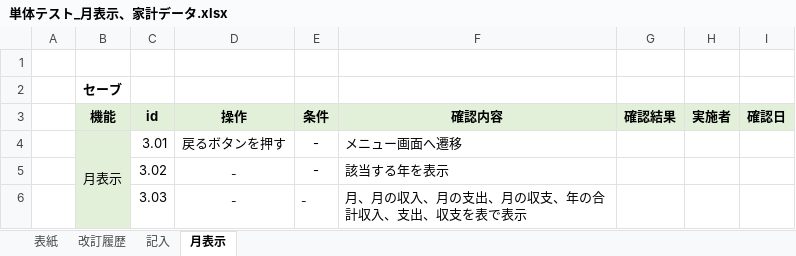
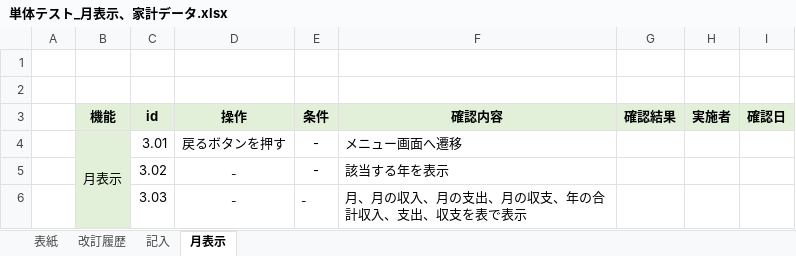
Before and after one commit to ShunjiYamamoto/groupA, an Excel workbook: 7.単体テスト/単体テスト_月表示、家計データ.xlsx, sheet 月表示, drawn as a sheet; only a part is shown; values as stored, in another font and other column widths than the file's, no borders; conditional formats not drawn; the diff names each change by its address in the sheet, - before the commit and + after, or states it on an @@ line.

```diff
--- a/7.単体テスト/単体テスト_月表示、家計データ.xlsx (sheet 月表示)
+++ b/7.単体テスト/単体テスト_月表示、家計データ.xlsx (sheet 月表示)
-B2 (機能): セーブ
+B2 (機能): (empty)
```
Also changed, not shown: sheet 記入.
